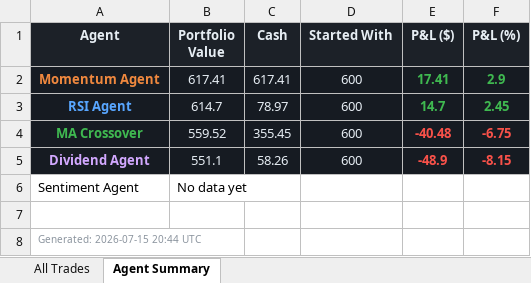
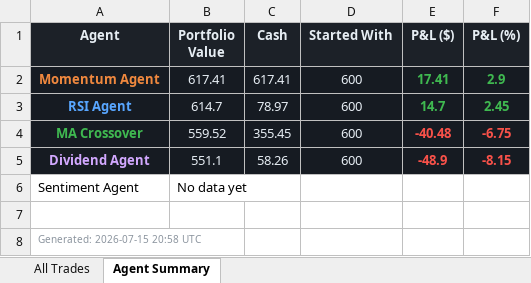
Before and after one commit to Gigantatoll/paper-trading, an Excel workbook: data/trades.xlsx, sheet Agent Summary, drawn as a sheet; values as stored, in another font and other column widths than the file's, no borders; the diff names each change by its address in the sheet, - before the commit and + after, or states it on an @@ line.

```diff
--- a/data/trades.xlsx (sheet Agent Summary)
+++ b/data/trades.xlsx (sheet Agent Summary)
-A8 (Agent): Generated: 2026-07-15 20:44 UTC
+A8 (Agent): Generated: 2026-07-15 20:58 UTC
```
Also changed, not shown: 3 other files.
